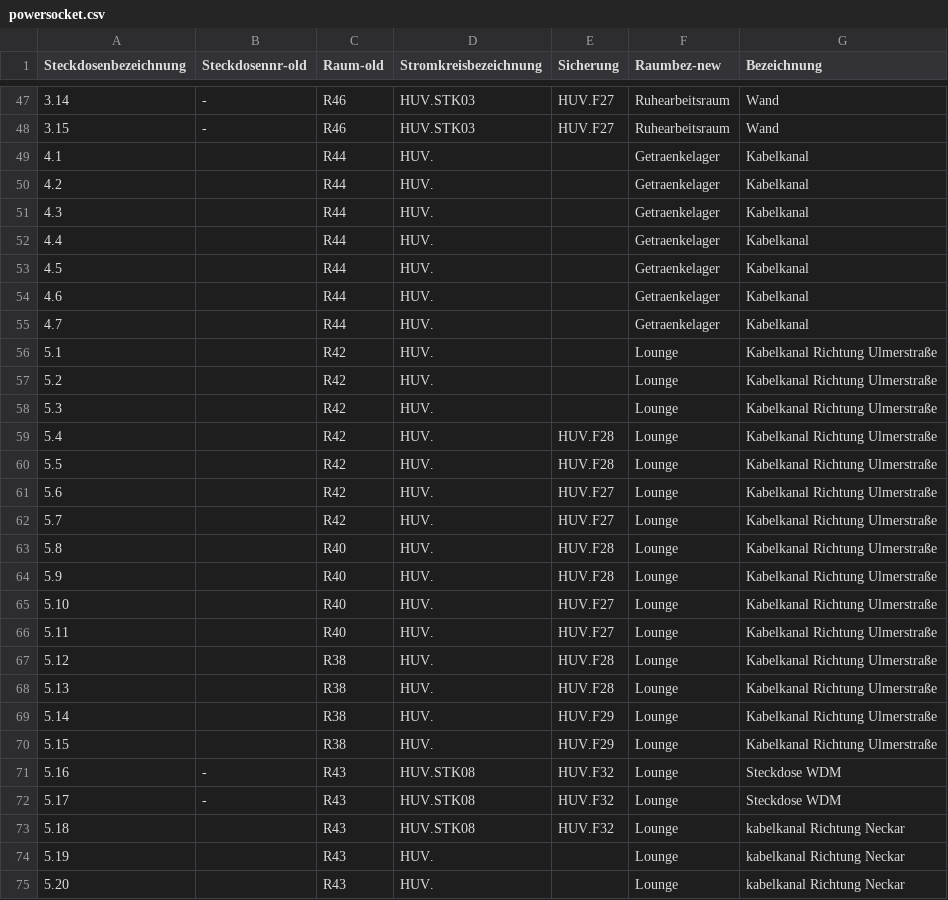
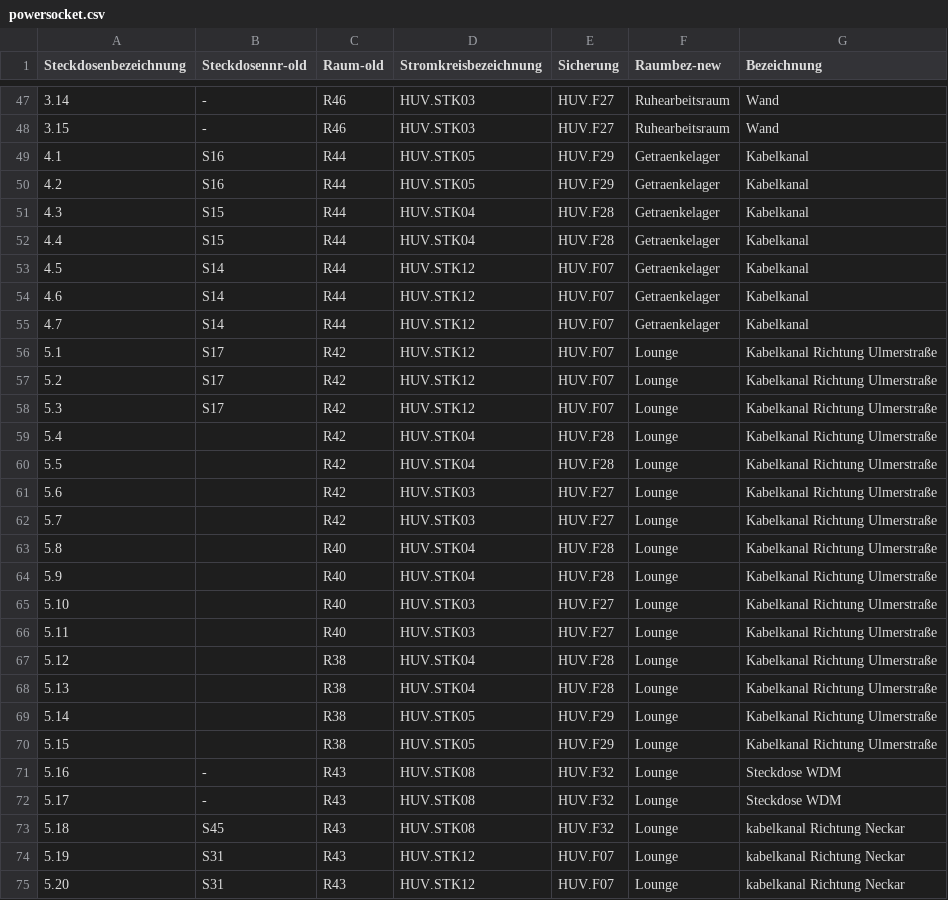
Before and after one commit to shackspace/electric-doc, a CSV file: powersocket.csv, drawn as a sheet; only a part is shown, gaps mark what is left out; the diff covers the shown part only.

Commit message:
update HUV.STK informations

```diff
--- a/powersocket.csv
+++ b/powersocket.csv
@@ -48,28 +48,28 @@ Steckdosenbezeichnung, Steckdosennr-old, Raum-old, Stromkreisbezeichnung, Sicher
 3.15,-,R46,HUV.STK03,HUV.F27,Ruhearbeitsraum,Wand
-4.1,,R44,HUV.,,Getraenkelager,Kabelkanal
-4.2,,R44,HUV.,,Getraenkelager,Kabelkanal
-4.3,,R44,HUV.,,Getraenkelager,Kabelkanal
-4.4,,R44,HUV.,,Getraenkelager,Kabelkanal
-4.5,,R44,HUV.,,Getraenkelager,Kabelkanal
-4.6,,R44,HUV.,,Getraenkelager,Kabelkanal
-4.7,,R44,HUV.,,Getraenkelager,Kabelkanal
-5.1,,R42,HUV.,,Lounge,Kabelkanal Richtung Ulmerstraße
-5.2,,R42,HUV.,,Lounge,Kabelkanal Richtung Ulmerstraße
-5.3,,R42,HUV.,,Lounge,Kabelkanal Richtung Ulmerstraße
-5.4,,R42,HUV.,HUV.F28,Lounge,Kabelkanal Richtung Ulmerstraße
-5.5,,R42,HUV.,HUV.F28,Lounge,Kabelkanal Richtung Ulmerstraße
-5.6,,R42,HUV.,HUV.F27,Lounge,Kabelkanal Richtung Ulmerstraße
-5.7,,R42,HUV.,HUV.F27,Lounge,Kabelkanal Richtung Ulmerstraße
-5.8,,R40,HUV.,HUV.F28,Lounge,Kabelkanal Richtung Ulmerstraße
-5.9,,R40,HUV.,HUV.F28,Lounge,Kabelkanal Richtung Ulmerstraße
-5.10,,R40,HUV.,HUV.F27,Lounge,Kabelkanal Richtung Ulmerstraße
-5.11,,R40,HUV.,HUV.F27,Lounge,Kabelkanal Richtung Ulmerstraße
-5.12,,R38,HUV.,HUV.F28,Lounge,Kabelkanal Richtung Ulmerstraße
-5.13,,R38,HUV.,HUV.F28,Lounge,Kabelkanal Richtung Ulmerstraße
-5.14,,R38,HUV.,HUV.F29,Lounge,Kabelkanal Richtung Ulmerstraße
-5.15,,R38,HUV.,HUV.F29,Lounge,Kabelkanal Richtung Ulmerstraße
+4.1,S16,R44,HUV.STK05,HUV.F29,Getraenkelager,Kabelkanal
+4.2,S16,R44,HUV.STK05,HUV.F29,Getraenkelager,Kabelkanal
+4.3,S15,R44,HUV.STK04,HUV.F28,Getraenkelager,Kabelkanal
+4.4,S15,R44,HUV.STK04,HUV.F28,Getraenkelager,Kabelkanal
+4.5,S14,R44,HUV.STK12,HUV.F07,Getraenkelager,Kabelkanal
+4.6,S14,R44,HUV.STK12,HUV.F07,Getraenkelager,Kabelkanal
+4.7,S14,R44,HUV.STK12,HUV.F07,Getraenkelager,Kabelkanal
+5.1,S17,R42,HUV.STK12,HUV.F07,Lounge,Kabelkanal Richtung Ulmerstraße
+5.2,S17,R42,HUV.STK12,HUV.F07,Lounge,Kabelkanal Richtung Ulmerstraße
+5.3,S17,R42,HUV.STK12,HUV.F07,Lounge,Kabelkanal Richtung Ulmerstraße
+5.4,,R42,HUV.STK04,HUV.F28,Lounge,Kabelkanal Richtung Ulmerstraße
+5.5,,R42,HUV.STK04,HUV.F28,Lounge,Kabelkanal Richtung Ulmerstraße
+5.6,,R42,HUV.STK03,HUV.F27,Lounge,Kabelkanal Richtung Ulmerstraße
+5.7,,R42,HUV.STK03,HUV.F27,Lounge,Kabelkanal Richtung Ulmerstraße
+5.8,,R40,HUV.STK04,HUV.F28,Lounge,Kabelkanal Richtung Ulmerstraße
+5.9,,R40,HUV.STK04,HUV.F28,Lounge,Kabelkanal Richtung Ulmerstraße
+5.10,,R40,HUV.STK03,HUV.F27,Lounge,Kabelkanal Richtung Ulmerstraße
+5.11,,R40,HUV.STK03,HUV.F27,Lounge,Kabelkanal Richtung Ulmerstraße
+5.12,,R38,HUV.STK04,HUV.F28,Lounge,Kabelkanal Richtung Ulmerstraße
+5.13,,R38,HUV.STK04,HUV.F28,Lounge,Kabelkanal Richtung Ulmerstraße
+5.14,,R38,HUV.STK05,HUV.F29,Lounge,Kabelkanal Richtung Ulmerstraße
+5.15,,R38,HUV.STK05,HUV.F29,Lounge,Kabelkanal Richtung Ulmerstraße
 5.16,-,R43,HUV.STK08,HUV.F32,Lounge,Steckdose WDM
 5.17,-,R43,HUV.STK08,HUV.F32,Lounge,Steckdose WDM
-5.18,,R43,HUV.STK08,HUV.F32,Lounge,kabelkanal Richtung Neckar
-5.19,,R43,HUV.,,Lounge,kabelkanal Richtung Neckar
-5.20,,R43,HUV.,,Lounge,kabelkanal Richtung Neckar
+5.18,S45,R43,HUV.STK08,HUV.F32,Lounge,kabelkanal Richtung Neckar
+5.19,S31,R43,HUV.STK12,HUV.F07,Lounge,kabelkanal Richtung Neckar
+5.20,S31,R43,HUV.STK12,HUV.F07,Lounge,kabelkanal Richtung Neckar
```
Also changed, not shown: 1 added row and 88 edited cells elsewhere in this file.
